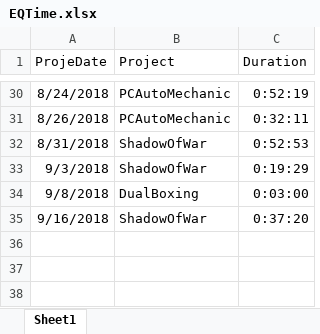
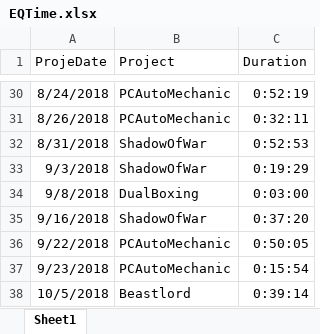
Before and after one commit to Darkmoth/banditos, an Excel workbook: EQTime.xlsx, sheet Sheet1, drawn as a sheet; only a part is shown, gaps mark what is left out; values as stored, in another font and other column widths than the file's, no borders; the diff names each change by its address in the sheet, - before the commit and + after, or states it on an @@ line.

```diff
--- a/EQTime.xlsx (sheet Sheet1)
+++ b/EQTime.xlsx (sheet Sheet1)
+row 36: 9/22/2018 | PCAutoMechanic | 0:50:05
+row 37: 9/23/2018 | PCAutoMechanic | 0:15:54
+row 38: 10/5/2018 | Beastlord | 0:39:14
```
Also changed, not shown: GoalSetter.xlsx, ProjectTime.xlsx, 7 other files.
